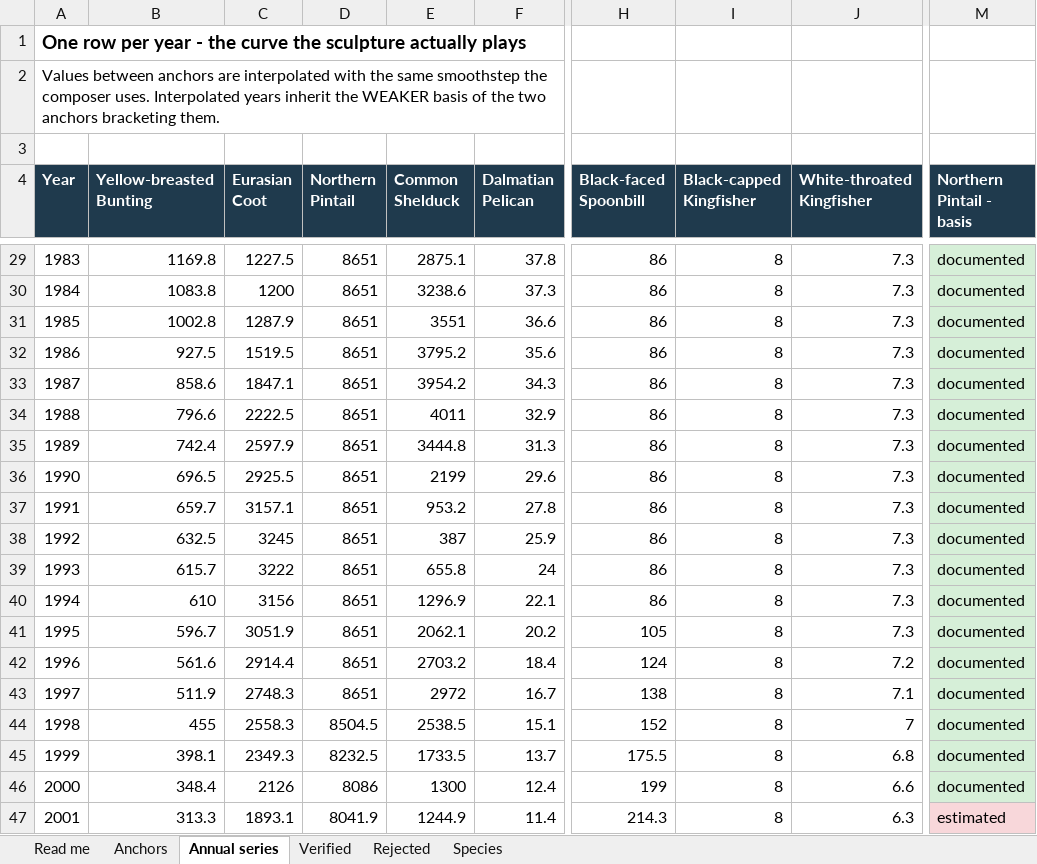
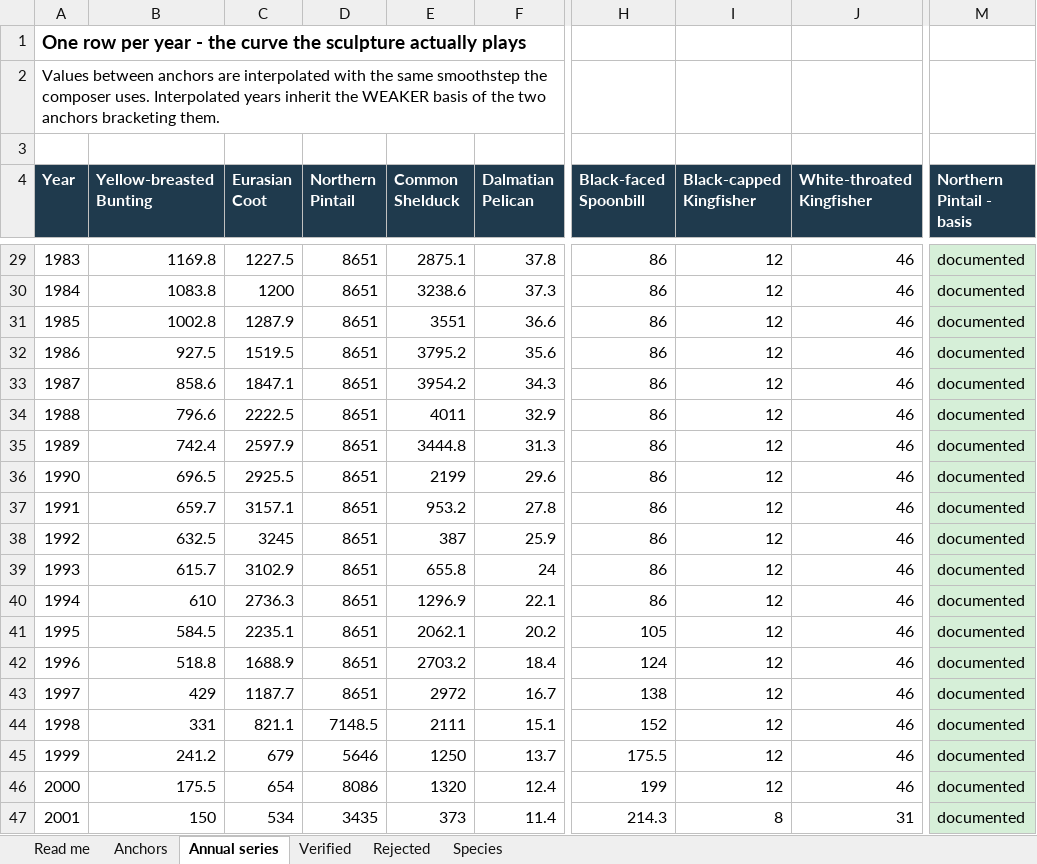
Before and after one commit to Kaito-ishiguro/silent-flyway, an Excel workbook: docs/evidence/Silent_Flyway_Data_Provenance.xlsx, sheet Annual series, drawn as a sheet; only a part is shown, gaps mark what is left out; values as stored, in another font and other column widths than the file's, no borders; the diff covers the shown part only; the diff names each change by its address in the sheet, - before the commit and + after, or states it on an @@ line.

```diff
--- a/docs/evidence/Silent_Flyway_Data_Provenance.xlsx (sheet Annual series)
+++ b/docs/evidence/Silent_Flyway_Data_Provenance.xlsx (sheet Annual series)
-I29:I46 (Black-capped Kingfisher): 8
+I29:I46 (Black-capped Kingfisher): 12
-J29:J41 (White-throated Kingfisher): 7.3
+J29:J41 (White-throated Kingfisher): 46
-C39 (Eurasian Coot): 3222
+C39 (Eurasian Coot): 3102.9
-C40 (Eurasian Coot): 3156
+C40 (Eurasian Coot): 2736.3
-B41 (Yellow-breasted Bunting): 596.7
+B41 (Yellow-breasted Bunting): 584.5
-C41 (Eurasian Coot): 3051.9
+C41 (Eurasian Coot): 2235.1
-B42 (Yellow-breasted Bunting): 561.6
+B42 (Yellow-breasted Bunting): 518.8
-C42 (Eurasian Coot): 2914.4
+C42 (Eurasian Coot): 1688.9
-J42 (White-throated Kingfisher): 7.2
+J42 (White-throated Kingfisher): 46
-B43 (Yellow-breasted Bunting): 511.9
+B43 (Yellow-breasted Bunting): 429
-C43 (Eurasian Coot): 2748.3
+C43 (Eurasian Coot): 1187.7
-J43 (White-throated Kingfisher): 7.1
+J43 (White-throated Kingfisher): 46
-B44 (Yellow-breasted Bunting): 455
+B44 (Yellow-breasted Bunting): 331
-C44 (Eurasian Coot): 2558.3
+C44 (Eurasian Coot): 821.1
-D44 (Northern Pintail): 8504.5
+D44 (Northern Pintail): 7148.5
-E44 (Common Shelduck): 2538.5
+E44 (Common Shelduck): 2111
-J44 (White-throated Kingfisher): 7
+J44 (White-throated Kingfisher): 46
-B45 (Yellow-breasted Bunting): 398.1
+B45 (Yellow-breasted Bunting): 241.2
-C45 (Eurasian Coot): 2349.3
+C45 (Eurasian Coot): 679
-D45 (Northern Pintail): 8232.5
+D45 (Northern Pintail): 5646
-E45 (Common Shelduck): 1733.5
+E45 (Common Shelduck): 1250
-J45 (White-throated Kingfisher): 6.8
+J45 (White-throated Kingfisher): 46
-B46 (Yellow-breasted Bunting): 348.4
+B46 (Yellow-breasted Bunting): 175.5
-C46 (Eurasian Coot): 2126
+C46 (Eurasian Coot): 654
-E46 (Common Shelduck): 1300
+E46 (Common Shelduck): 1320
-J46 (White-throated Kingfisher): 6.6
+J46 (White-throated Kingfisher): 46
-B47 (Yellow-breasted Bunting): 313.3
+B47 (Yellow-breasted Bunting): 150
-C47 (Eurasian Coot): 1893.1
+C47 (Eurasian Coot): 534
-D47 (Northern Pintail): 8041.9
+D47 (Northern Pintail): 3435
-E47 (Common Shelduck): 1244.9
+E47 (Common Shelduck): 373
-J47 (White-throated Kingfisher): 6.3
+J47 (White-throated Kingfisher): 31
-M47 (Northern Pintail - basis): estimated
+M47 (Northern Pintail - basis): documented
-M47 fill: #F8D7DA
+M47 fill: #D6EFD8
```
Also changed, not shown: 182 edited cells and cell formats elsewhere in this sheet, sheet Anchors, sheet Species, 1 other file.
